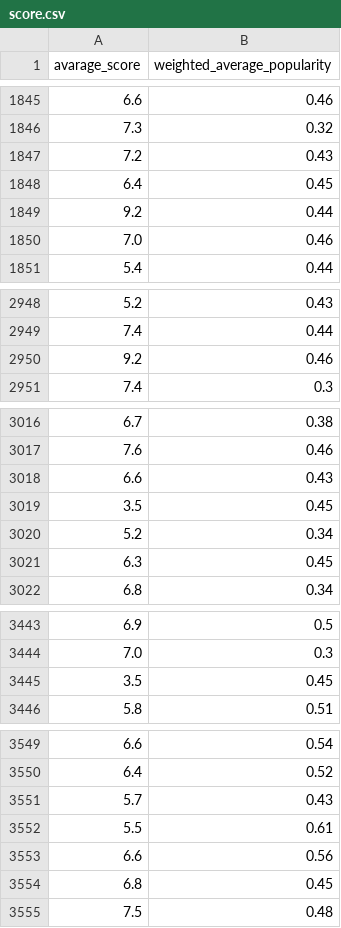
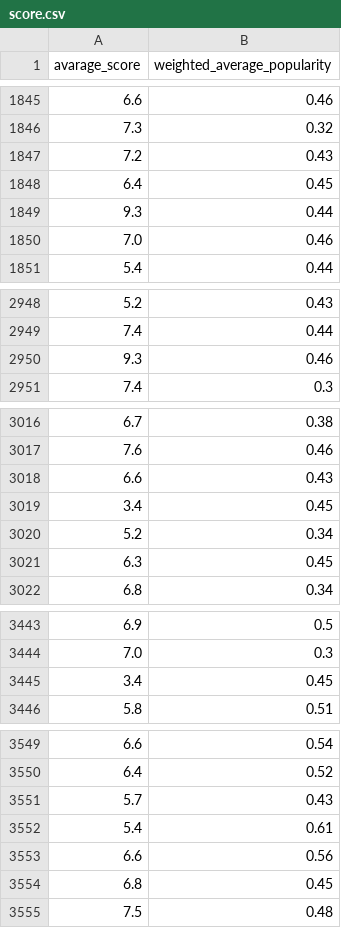
Before and after one commit to XiaoyingChen924/Movie_Popularity_Analysis, a CSV file: score.csv, drawn as a sheet; only a part is shown, gaps mark what is left out; the diff covers the shown part only.

```diff
--- a/score.csv
+++ b/score.csv
@@ -1848,3 +1848,3 @@ avarage_score,weighted_average_popularity
 6.4,0.45
-9.2,0.44
+9.3,0.44
 7.0,0.46
@@ -2949,3 +2949,3 @@ avarage_score,weighted_average_popularity
 7.4,0.44
-9.2,0.46
+9.3,0.46
 7.4,0.3
@@ -3018,3 +3018,3 @@ avarage_score,weighted_average_popularity
 6.6,0.43
-3.5,0.45
+3.4,0.45
 5.2,0.34
@@ -3444,3 +3444,3 @@ avarage_score,weighted_average_popularity
 7.0,0.3
-3.5,0.45
+3.4,0.45
 5.8,0.51
@@ -3551,3 +3551,3 @@ avarage_score,weighted_average_popularity
 5.7,0.43
-5.5,0.61
+5.4,0.61
 6.6,0.56
```
Also changed, not shown: 10 added rows, 10 removed rows and 9 edited cells elsewhere in this file, country.csv, data.csv, 3 other files.
